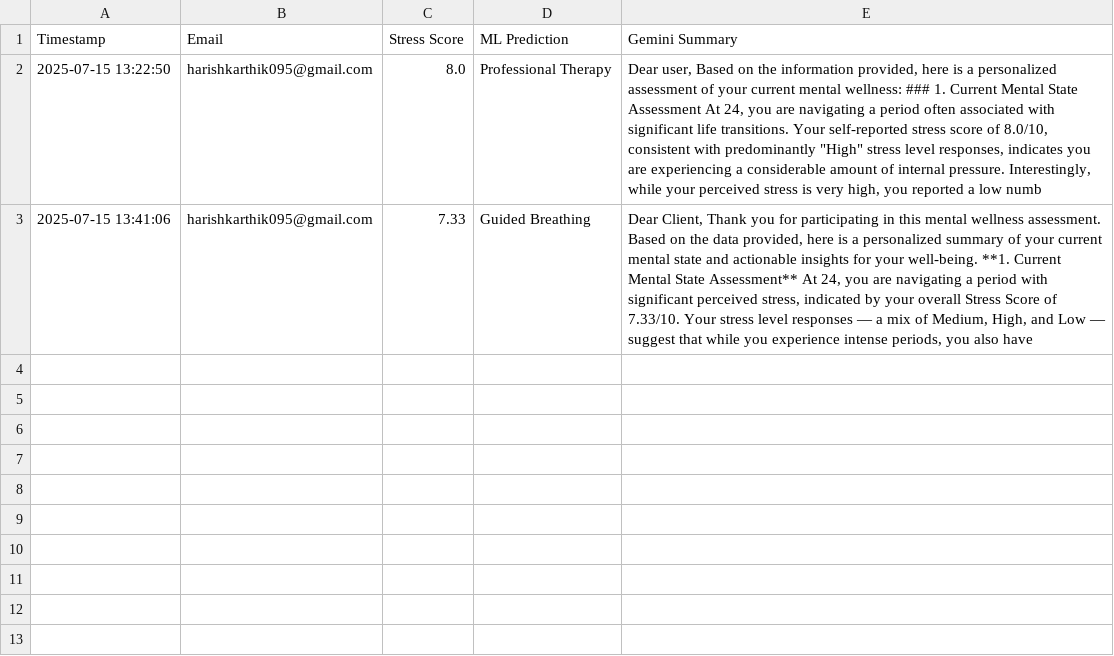
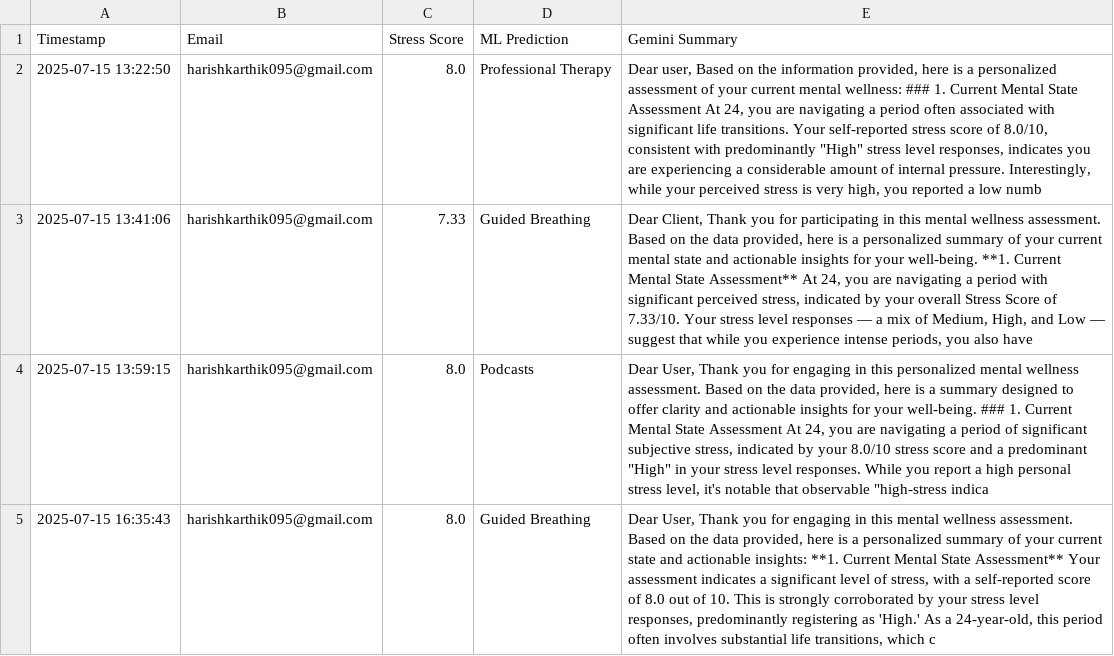
Before and after one commit to Harishkarthik07/Mindmetric_ai_, a CSV file: assessment_logs.csv, drawn as a sheet; the diff names each change by its address in the sheet, - before the commit and + after, or states it on an @@ line.

```diff
--- a/assessment_logs.csv
+++ b/assessment_logs.csv
+row 4: 2025-07-15 13:59:15 | harishkarthik095@gmail.com | 8.0 | Podcasts | Dear User, Thank you for engaging in this personalized mental wellness assessment. Based on the data provided, here is a summary designed to offer clarity and actionable insights for your well-being. ### 1. Current Mental State Assessment At 24, you are navigating a period of significant subjective stress, indicated by your 8.0/10 stress score and a predominant "High" in your stress level responses. While you report a high personal stress level, it's notable that observable "high-stress indica
+row 5: 2025-07-15 16:35:43 | harishkarthik095@gmail.com | 8.0 | Guided Breathing | Dear User, Thank you for engaging in this mental wellness assessment. Based on the data provided, here is a personalized summary of your current state and actionable insights: **1. Current Mental State Assessment** Your assessment indicates a significant level of stress, with a self-reported score of 8.0 out of 10. This is strongly corroborated by your stress level responses, predominantly registering as 'High.' As a 24-year-old, this period often involves substantial life transitions, which c
```
Also changed, not shown: 11 other files.
